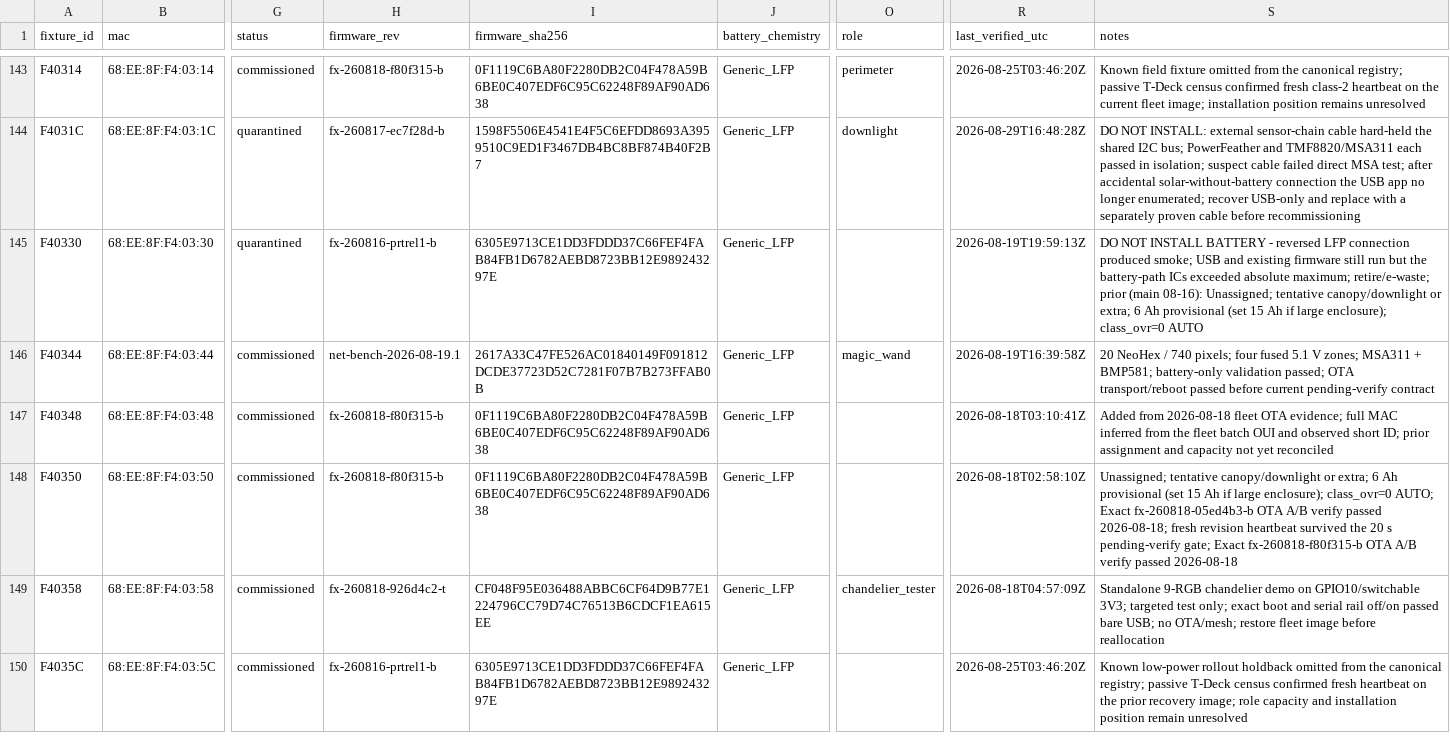
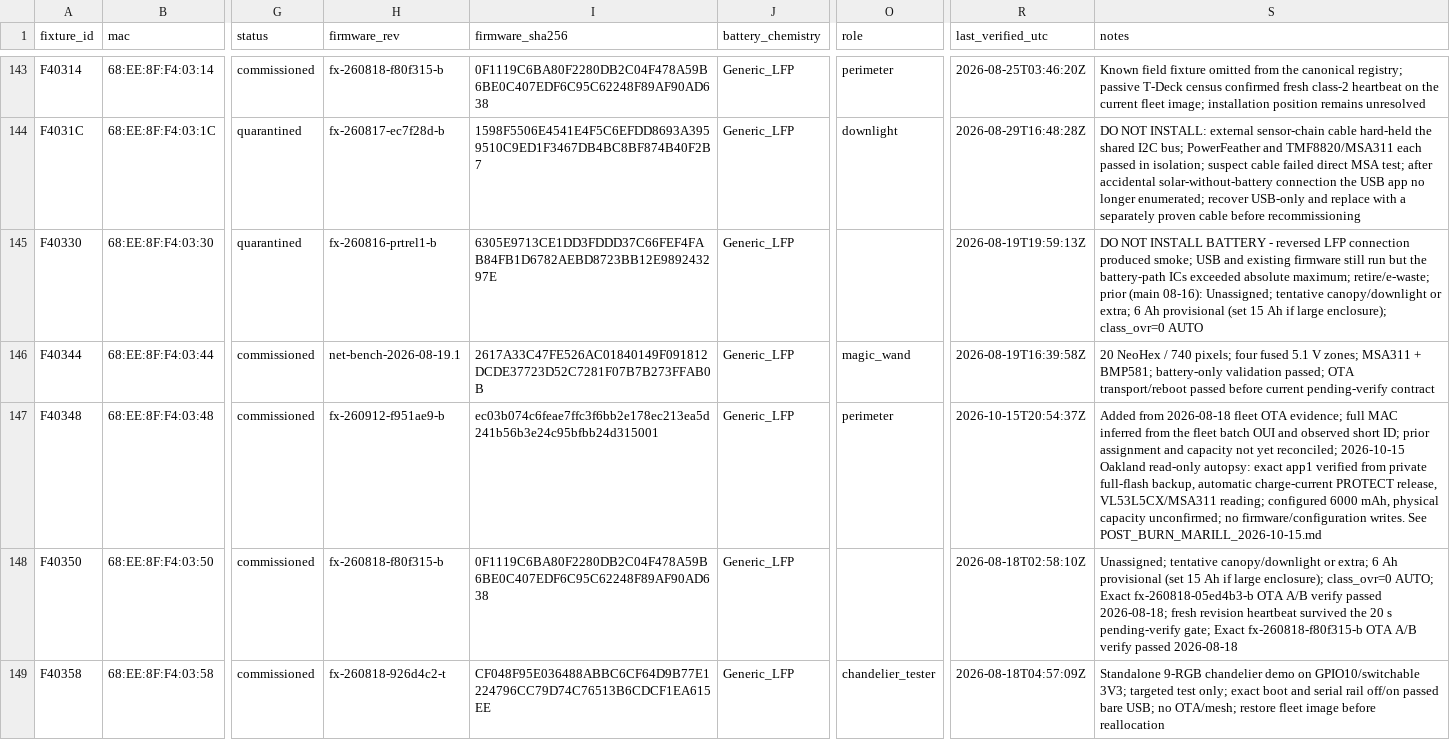
Before and after one commit to beneckart/resonance-lighting, a CSV file: ops/fleet/registry.csv, drawn as a sheet; only a part is shown, gaps mark what is left out; the shorter side is filled out with more unchanged rows; the diff names each change by its address in the sheet, - before the commit and + after, or states it on an @@ line.

Commit message:
docs: preserve Marill autopsy and PROTECT recovery evidence

```diff
--- a/ops/fleet/registry.csv
+++ b/ops/fleet/registry.csv
-H147 (firmware_rev): fx-260818-f80f315-b
+H147 (firmware_rev): fx-260912-f951ae9-b
-I147 (firmware_sha256): 0F1119C6BA80F2280DB2C04F478A59B6BE0C407EDF6C95C62248F89AF90AD638
+I147 (firmware_sha256): ec03b074c6feae7ffc3f6bb2e178ec213ea5d241b56b3e24c95bfbb24d315001
-O147 (role): (empty)
+O147 (role): perimeter
-R147 (last_verified_utc): 2026-08-18T03:10:41Z
+R147 (last_verified_utc): 2026-10-15T20:54:37Z
-S147 (notes): …not yet reconciled
+S147 (notes): …not yet reconciled; 2026-10-15 Oakland read-only autopsy: exact app1 verified from private full-flash backup, automatic charge-current PROTECT release, VL53L5CX/MSA311 reading; configured 6000 mAh, physical capacity unconfirmed; no firmware/configuration writes. See POST_BURN_MARILL_2026-10-15.md
```
Also changed, not shown: 12 other files.
